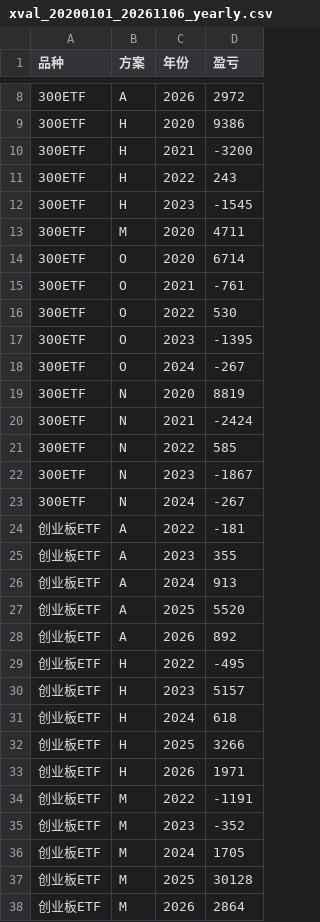
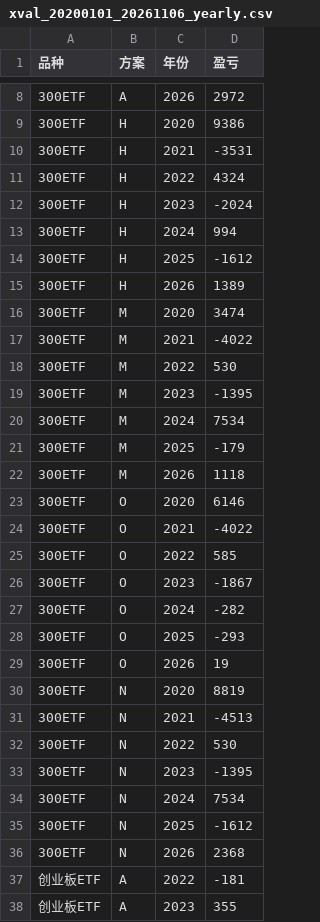
Before and after one commit to dengliang68-sudo/market-data, a CSV file: reports/backtest/xval_20200101_20261106_yearly.csv, drawn as a sheet; only a part is shown, gaps mark what is left out; the shorter side is filled out with more unchanged rows; the diff covers the shown part only.

```diff
--- a/reports/backtest/xval_20200101_20261106_yearly.csv
+++ b/reports/backtest/xval_20200101_20261106_yearly.csv
@@ -9,16 +9,29 @@
 300ETF,H,2020,9386
-300ETF,H,2021,-3200
-300ETF,H,2022,243
-300ETF,H,2023,-1545
-300ETF,M,2020,4711
-300ETF,O,2020,6714
-300ETF,O,2021,-761
-300ETF,O,2022,530
-300ETF,O,2023,-1395
-300ETF,O,2024,-267
+300ETF,H,2021,-3531
+300ETF,H,2022,4324
+300ETF,H,2023,-2024
+300ETF,H,2024,994
+300ETF,H,2025,-1612
+300ETF,H,2026,1389
+300ETF,M,2020,3474
+300ETF,M,2021,-4022
+300ETF,M,2022,530
+300ETF,M,2023,-1395
+300ETF,M,2024,7534
+300ETF,M,2025,-179
+300ETF,M,2026,1118
+300ETF,O,2020,6146
+300ETF,O,2021,-4022
+300ETF,O,2022,585
+300ETF,O,2023,-1867
+300ETF,O,2024,-282
+300ETF,O,2025,-293
+300ETF,O,2026,19
 300ETF,N,2020,8819
-300ETF,N,2021,-2424
-300ETF,N,2022,585
-300ETF,N,2023,-1867
-300ETF,N,2024,-267
+300ETF,N,2021,-4513
+300ETF,N,2022,530
+300ETF,N,2023,-1395
+300ETF,N,2024,7534
+300ETF,N,2025,-1612
+300ETF,N,2026,2368
 创业板ETF,A,2022,-181
```
Also changed, not shown: 12 edited cells elsewhere in this file, reports/backtest/xval_20200101_20261106_summary.csv, 2 other files.
